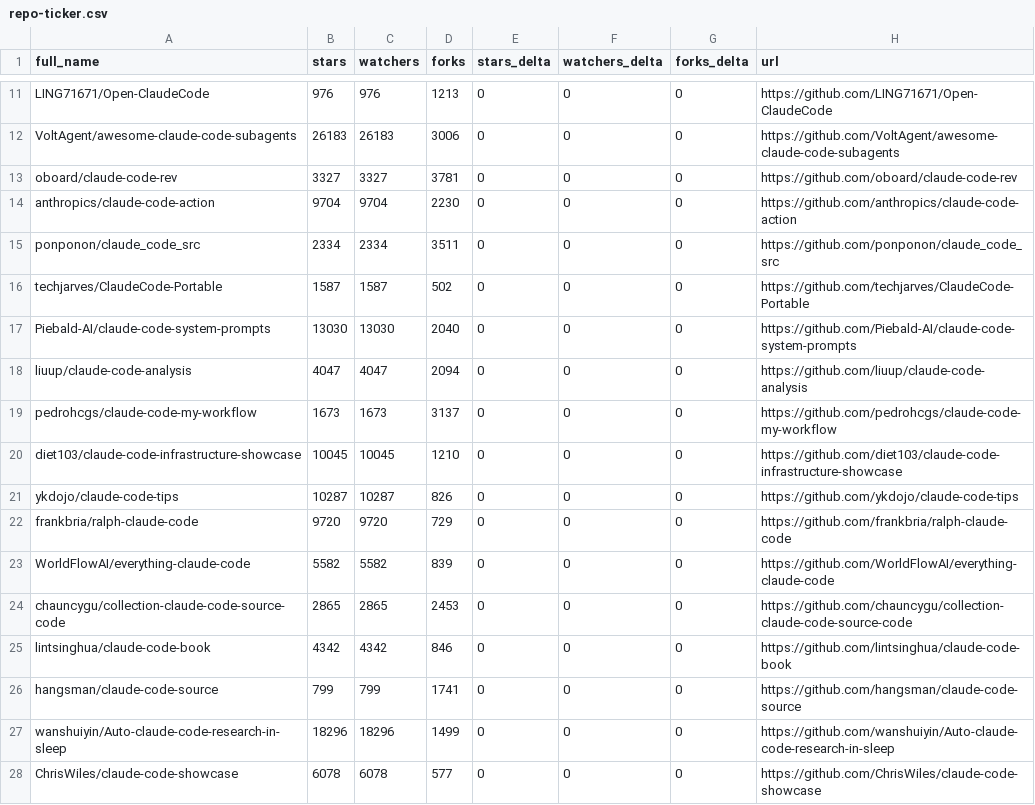
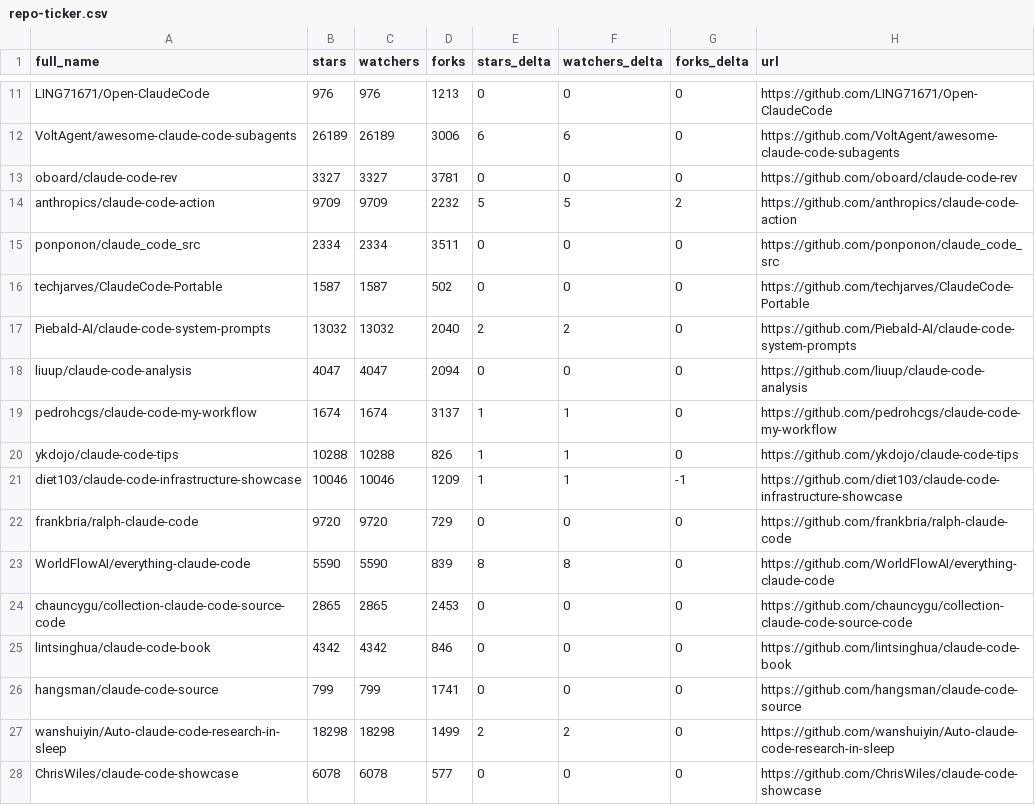
Before and after one commit to fucheng-guo-sun/awesome-claude-code, a CSV file: data/repo-ticker.csv, drawn as a sheet; only a part is shown, gaps mark what is left out; removed rows and columns are numbered as before the commit, all else as after; the diff covers the shown part only; the diff names each change by its address in the sheet, - before the commit and + after, or states it on an @@ line.

```diff
--- a/data/repo-ticker.csv
+++ b/data/repo-ticker.csv
-B12 (stars): 26183
+B12 (stars): 26189
-C12 (watchers): 26183
+C12 (watchers): 26189
-E12 (stars_delta): 0
+E12 (stars_delta): 6
-F12 (watchers_delta): 0
+F12 (watchers_delta): 6
-B14 (stars): 9704
+B14 (stars): 9709
-C14 (watchers): 9704
+C14 (watchers): 9709
-D14 (forks): 2230
+D14 (forks): 2232
-E14 (stars_delta): 0
+E14 (stars_delta): 5
-F14 (watchers_delta): 0
+F14 (watchers_delta): 5
-G14 (forks_delta): 0
+G14 (forks_delta): 2
-B17 (stars): 13030
+B17 (stars): 13032
-C17 (watchers): 13030
+C17 (watchers): 13032
-E17 (stars_delta): 0
+E17 (stars_delta): 2
-F17 (watchers_delta): 0
+F17 (watchers_delta): 2
-B19 (stars): 1673
+B19 (stars): 1674
-C19 (watchers): 1673
+C19 (watchers): 1674
-E19 (stars_delta): 0
+E19 (stars_delta): 1
-F19 (watchers_delta): 0
+F19 (watchers_delta): 1
-row 20: diet103/claude-code-infrastructure-showcase | 10045 | 10045 | 1210 | 0 | 0 | 0 | https://github.com/diet103/claude-code-infrastructure-showcase
-B20 (stars): 10287
+B20 (stars): 10288
-C20 (watchers): 10287
+C20 (watchers): 10288
-E20 (stars_delta): 0
+E20 (stars_delta): 1
-F20 (watchers_delta): 0
+F20 (watchers_delta): 1
+row 21: diet103/claude-code-infrastructure-showcase | 10046 | 10046 | 1209 | 1 | 1 | -1 | https://github.com/diet103/claude-code-infrastructure-showcase
-B23 (stars): 5582
+B23 (stars): 5590
-C23 (watchers): 5582
+C23 (watchers): 5590
-E23 (stars_delta): 0
+E23 (stars_delta): 8
-F23 (watchers_delta): 0
+F23 (watchers_delta): 8
-B27 (stars): 18296
+B27 (stars): 18298
-C27 (watchers): 18296
+C27 (watchers): 18298
-E27 (stars_delta): 0
+E27 (stars_delta): 2
-F27 (watchers_delta): 0
+F27 (watchers_delta): 2
```
Also changed, not shown: 4 added rows, 4 removed rows, 4 moved rows and 84 edited cells elsewhere in this file, 2 other files.
